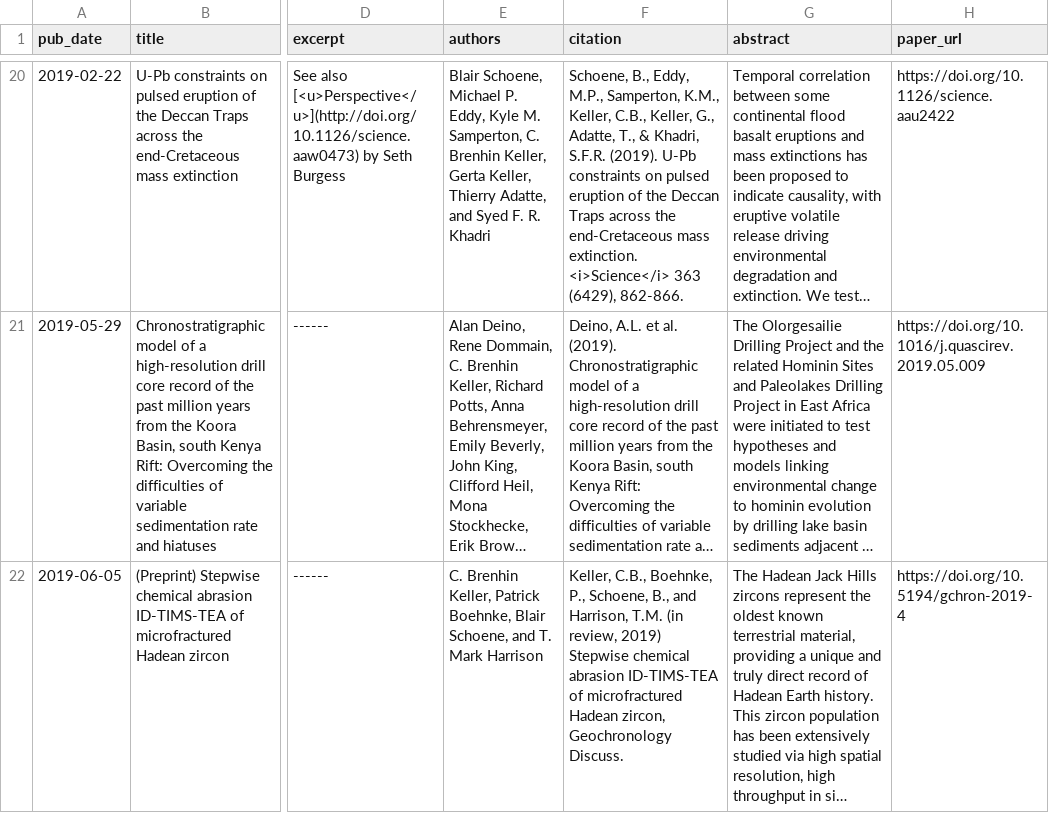
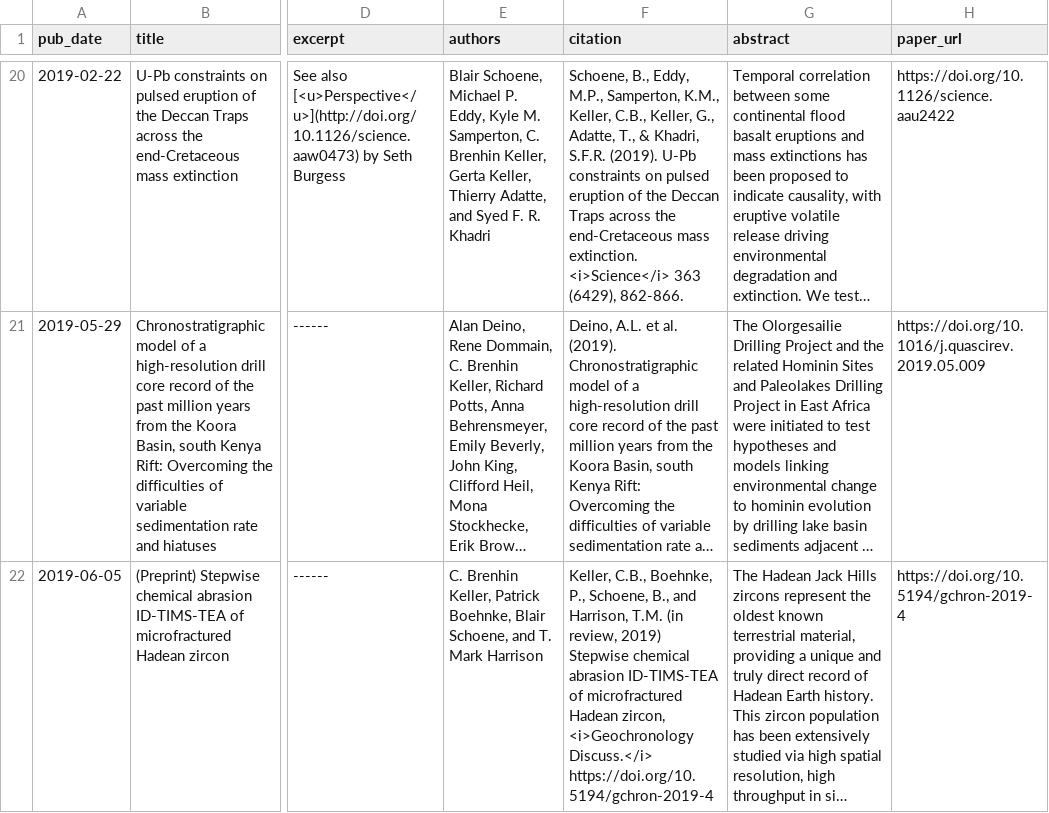
Before and after one commit to nhuvan/nhuvan.github.io, a TSV file: markdown_generator/publications.tsv, drawn as a sheet; only a part is shown, gaps mark what is left out; long unchanged cells end in …; the diff names each change by its address in the sheet, - before the commit and + after, or states it on an @@ line.

Commit message:
Adjust citation

```diff
--- a/markdown_generator/publications.tsv
+++ b/markdown_generator/publications.tsv
-F22 (citation): …Hadean zircon, Geochronology Discuss.
+F22 (citation): …Hadean zircon, <i>Geochronology Discuss.</i> https://doi.org/10.5194/gchron-2019-4
```
Also changed, not shown: 1 other file.
